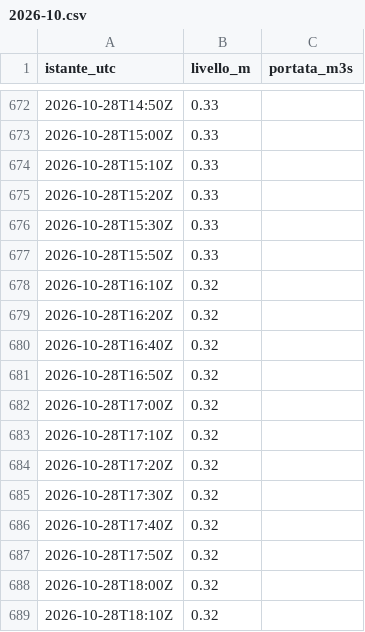
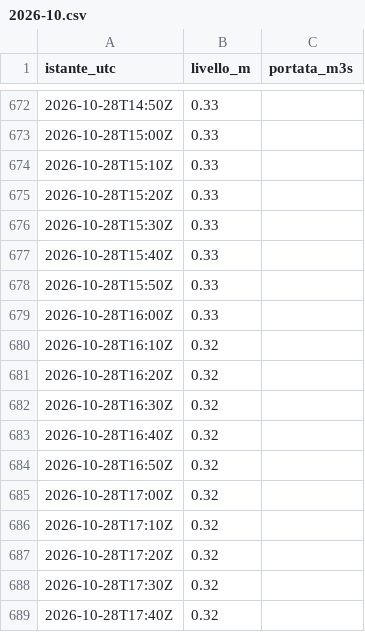
Before and after one commit to simone-9/idrometria-brenta-curtarolo, a CSV file: dati/300006028/2026-10.csv, drawn as a sheet; only a part is shown, gaps mark what is left out; the shorter side is filled out with more unchanged rows; the diff covers the shown part only.

```diff
--- a/dati/300006028/2026-10.csv
+++ b/dati/300006028/2026-10.csv
@@ -676,5 +676,8 @@ istante_utc,livello_m,portata_m3s
 2026-10-28T15:30Z,0.33,
+2026-10-28T15:40Z,0.33,
 2026-10-28T15:50Z,0.33,
+2026-10-28T16:00Z,0.33,
 2026-10-28T16:10Z,0.32,
 2026-10-28T16:20Z,0.32,
+2026-10-28T16:30Z,0.32,
 2026-10-28T16:40Z,0.32,
```
Also changed, not shown: 33 added rows elsewhere in this file, dati/300005751/2026-10.csv, dati/300005777/2026-10.csv, 12 other files.
